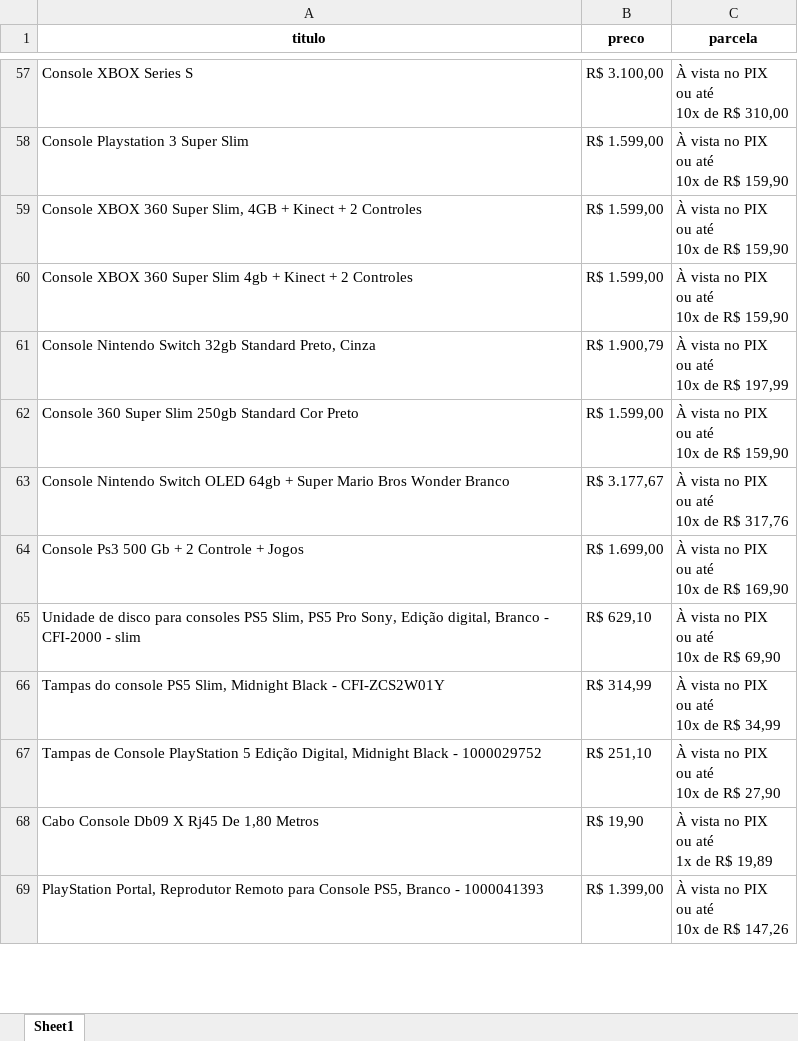
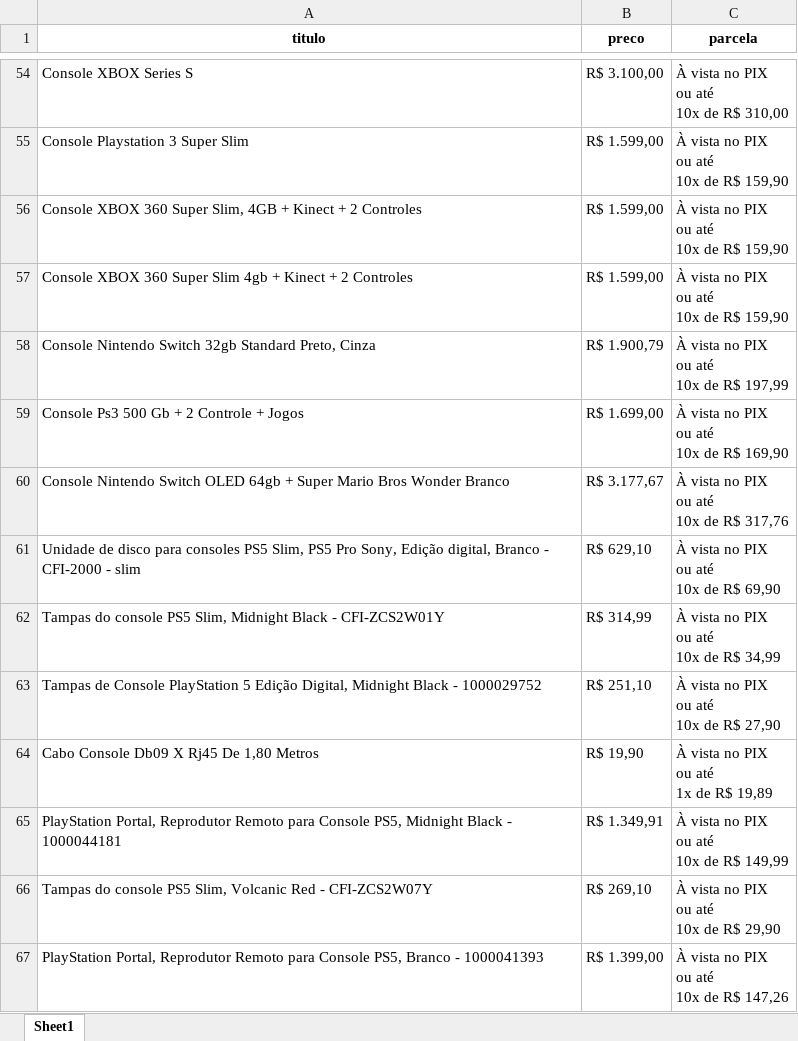
Before and after one commit to greickz/raspagem_kabum, an Excel workbook: consoles.xlsx, sheet Sheet1, drawn as a sheet; only a part is shown, gaps mark what is left out; values as stored, in another font and other column widths than the file's, no borders; removed rows and columns are numbered as before the commit, all else as after; ↵ is a line break in a cell; the diff covers the shown part only; the diff names each change by its address in the sheet, - before the commit and + after, or states it on an @@ line.

```diff
--- a/consoles.xlsx (sheet Sheet1)
+++ b/consoles.xlsx (sheet Sheet1)
-A59 (titulo): Console 360 Super Slim 250gb Standard Cor Preto
+A59 (titulo): Console Ps3 500 Gb + 2 Controle + Jogos
-B59 (preco): R$ 1.599,00
+B59 (preco): R$ 1.699,00
-C59 (parcela): À vista no PIX ↵ ou até ↵ 10x de R$ 159,90
+C59 (parcela): À vista no PIX ↵ ou até ↵ 10x de R$ 169,90
-row 64: Console Ps3 500 Gb + 2 Controle + Jogos | R$ 1.699,00 | À vista no PIX ↵ ou até ↵ 10x de R$ 169,90
@@ row 71 moved to row 65: PlayStation Portal, Reprodutor Remoto pa… @@
@@ row 70 moved to row 66: Tampas do console PS5 Slim, Volcanic Red… @@
```
Also changed, not shown: 6 added rows, 10 removed rows, 18 moved rows and 4 edited cells elsewhere in this sheet, 3 other files.
